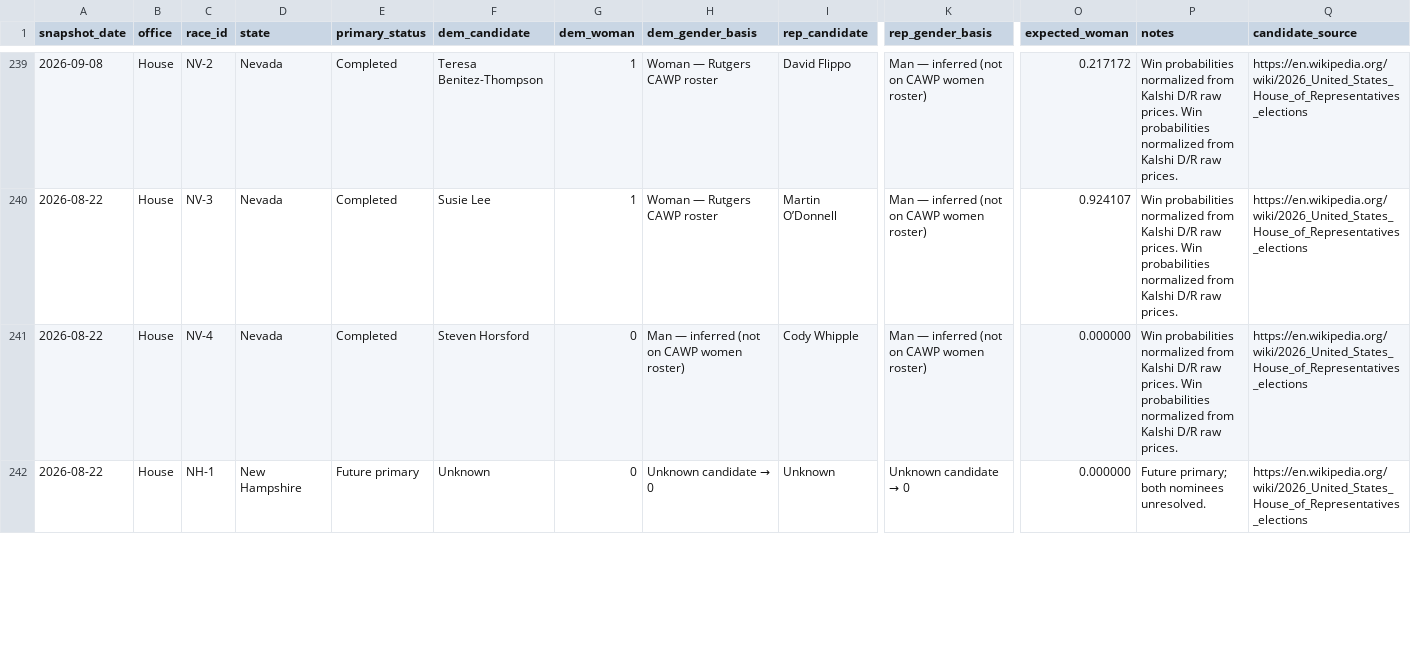
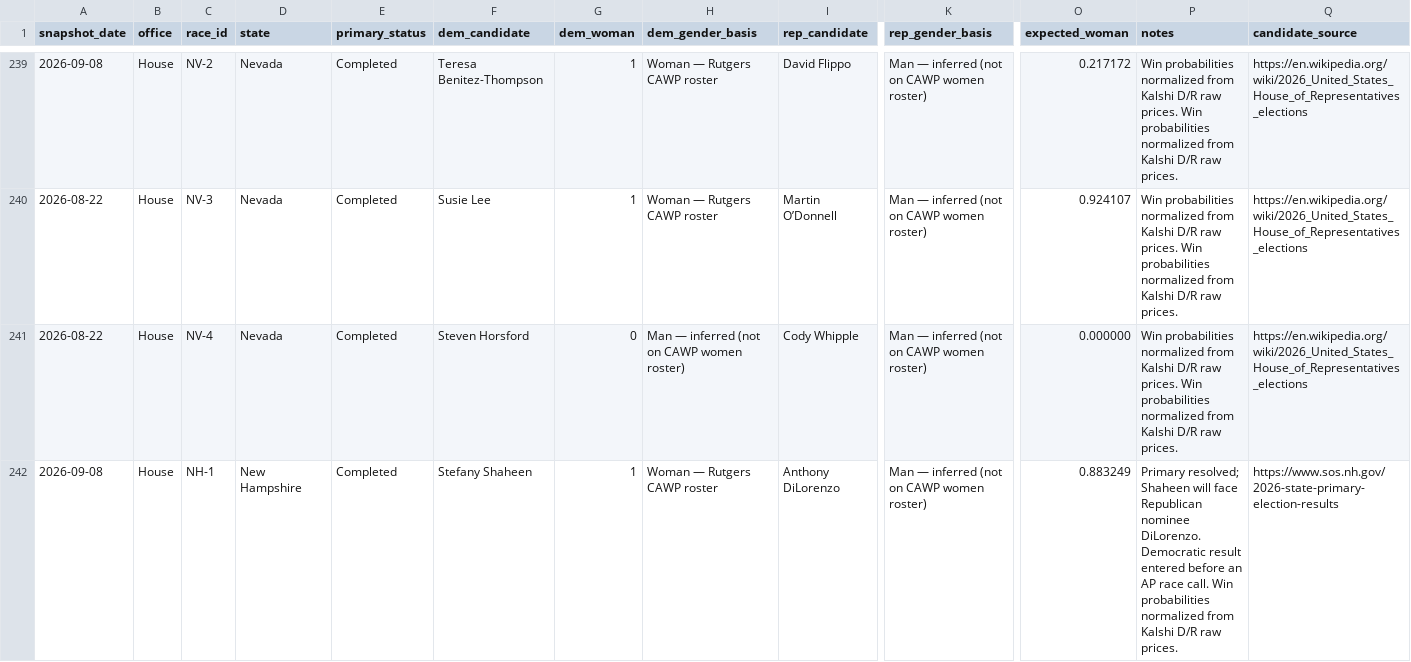
Before and after one commit to etrrosenman/morewomeninoffice, a CSV file: public/data/house.csv, drawn as a sheet; only a part is shown, gaps mark what is left out; the diff covers the shown part only; the diff names each change by its address in the sheet, - before the commit and + after, or states it on an @@ line.

```diff
--- a/public/data/house.csv
+++ b/public/data/house.csv
-A242 (snapshot_date): 2026-08-22
+A242 (snapshot_date): 2026-09-08
-E242 (primary_status): Future primary
+E242 (primary_status): Completed
-F242 (dem_candidate): Unknown
+F242 (dem_candidate): Stefany Shaheen
-G242 (dem_woman): 0
+G242 (dem_woman): 1
@@ H242 (dem_gender_basis): Unknown candidate → 0 → Woman — Rutgers CAWP roster @@
-I242 (rep_candidate): Unknown
+I242 (rep_candidate): Anthony DiLorenzo
@@ K242 (rep_gender_basis): Unknown candidate → 0 → Man — inferred (not on CAWP women roster) @@
-O242 (expected_woman): 0.000000
+O242 (expected_woman): 0.883249
-P242 (notes): Future primary; both nominees unresolved.
+P242 (notes): Primary resolved; Shaheen will face Republican nominee DiLorenzo. Democratic result entered before an AP race call. Win probabilities normalized from Kalshi D/R raw prices.
-Q242 (candidate_source): https://en.wikipedia.org/wiki/2026_United_States_House_of_Representatives_elections
+Q242 (candidate_source): https://www.sos.nh.gov/2026-state-primary-election-results
```
Also changed, not shown: 7 edited cells elsewhere in this file, public/data/governor.csv, public/data/senate.csv.
